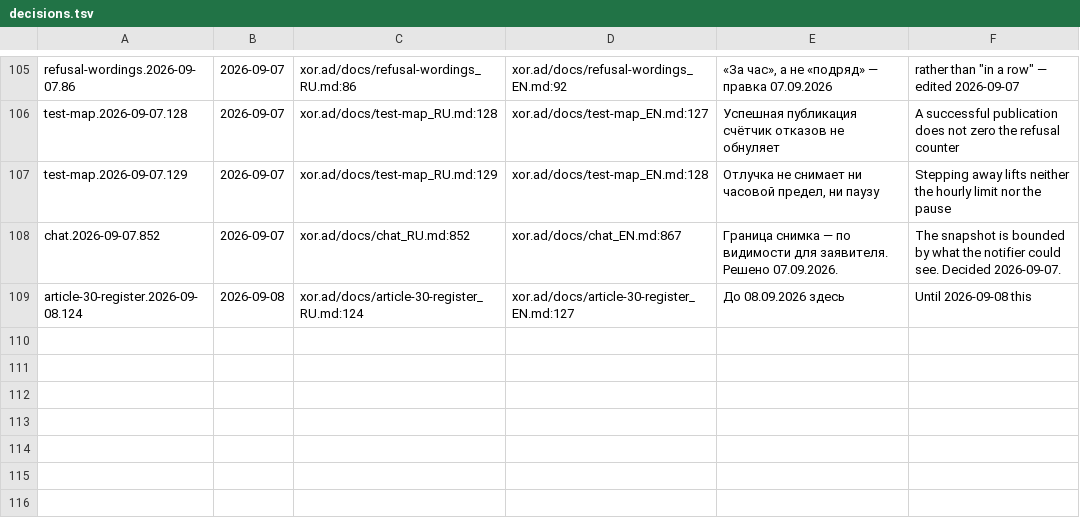
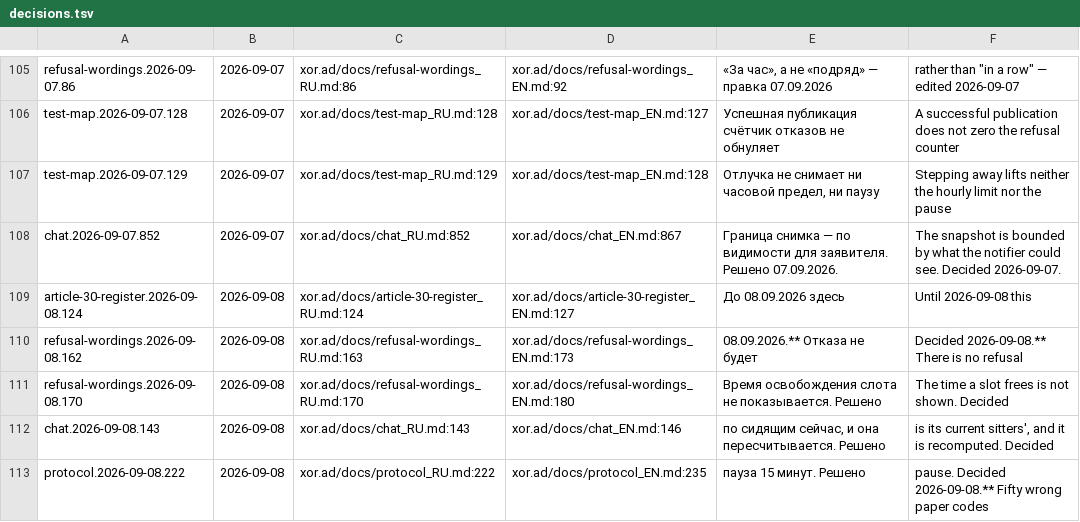
Before and after one commit to panov-id/xor.ad, a TSV file: docs/facts/decisions.tsv, drawn as a sheet; only a part is shown, gaps mark what is left out; the diff names each change by its address in the sheet, - before the commit and + after, or states it on an @@ line.

```diff
--- a/docs/facts/decisions.tsv
+++ b/docs/facts/decisions.tsv
+row 110: refusal-wordings.2026-09-08.162 | 2026-09-08 | xor.ad/docs/refusal-wordings_RU.md:163 | xor.ad/docs/refusal-wordings_EN.md:173 | 08.09.2026.** Отказа не будет | Decided 2026-09-08.** There is no refusal
+row 111: refusal-wordings.2026-09-08.170 | 2026-09-08 | xor.ad/docs/refusal-wordings_RU.md:170 | xor.ad/docs/refusal-wordings_EN.md:180 | Время освобождения слота не показывается. Решено | The time a slot frees is not shown. Decided
+row 112: chat.2026-09-08.143 | 2026-09-08 | xor.ad/docs/chat_RU.md:143 | xor.ad/docs/chat_EN.md:146 | по сидящим сейчас, и она пересчитывается. Решено | is its current sitters', and it is recomputed. Decided
+row 113: protocol.2026-09-08.222 | 2026-09-08 | xor.ad/docs/protocol_RU.md:222 | xor.ad/docs/protocol_EN.md:235 | пауза 15 минут. Решено | pause. Decided 2026-09-08.** Fifty wrong paper codes
```
Also changed, not shown: docs/facts/limits.tsv, docs/facts/open.tsv, 9 other files.
